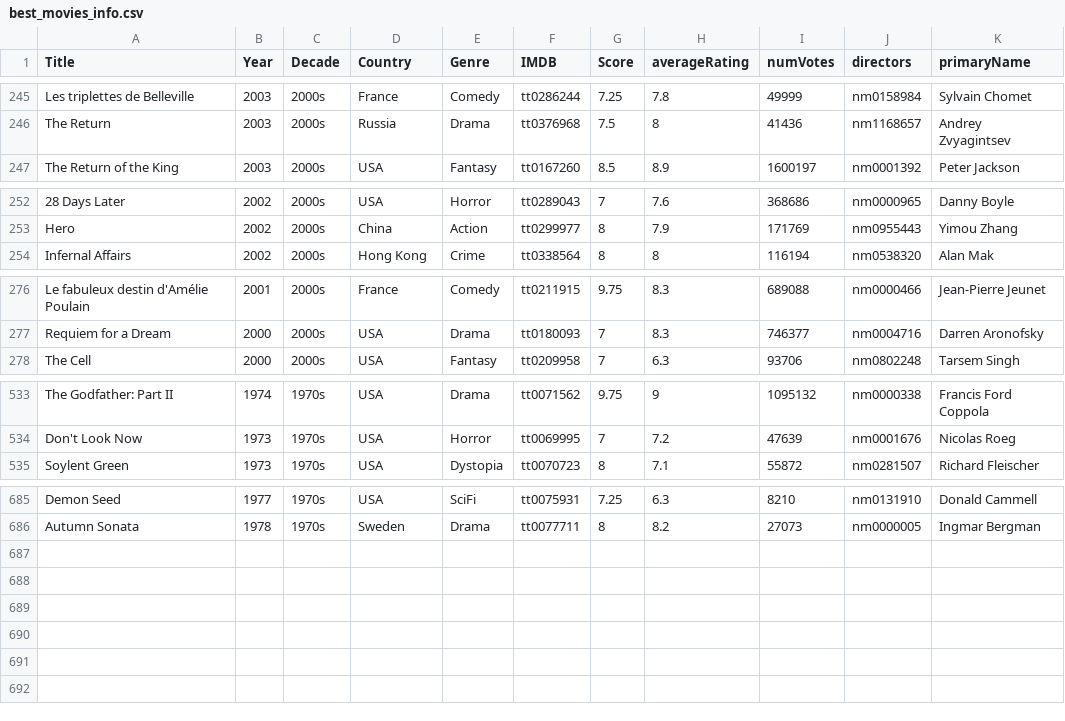
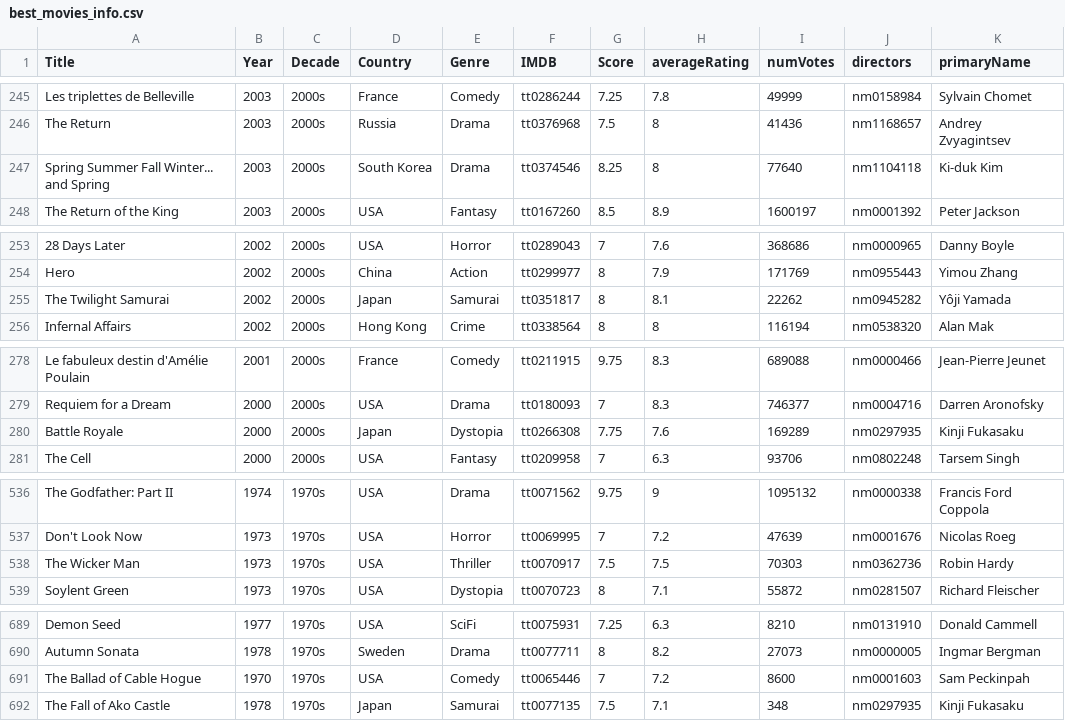
Before and after one commit to jpneto/movies, a CSV file: movies/best_movies_info.csv, drawn as a sheet; only a part is shown, gaps mark what is left out; the diff names each change by its address in the sheet, - before the commit and + after, or states it on an @@ line.

Commit message:
more movies

```diff
--- a/movies/best_movies_info.csv
+++ b/movies/best_movies_info.csv
+row 247: Spring Summer Fall Winter... and Spring | 2003 | 2000s | South Korea | Drama | tt0374546 | 8.25 | 8 | 77640 | nm1104118 | Ki-duk Kim
+row 255: The Twilight Samurai | 2002 | 2000s | Japan | Samurai | tt0351817 | 8 | 8.1 | 22262 | nm0945282 | Yôji Yamada
+row 280: Battle Royale | 2000 | 2000s | Japan | Dystopia | tt0266308 | 7.75 | 7.6 | 169289 | nm0297935 | Kinji Fukasaku
+row 538: The Wicker Man | 1973 | 1970s | USA | Thriller | tt0070917 | 7.5 | 7.5 | 70303 | nm0362736 | Robin Hardy
+row 691: The Ballad of Cable Hogue | 1970 | 1970s | USA | Comedy | tt0065446 | 7 | 7.2 | 8600 | nm0001603 | Sam Peckinpah
+row 692: The Fall of Ako Castle | 1978 | 1970s | Japan | Samurai | tt0077135 | 7.5 | 7.1 | 348 | nm0297935 | Kinji Fukasaku
```
Also changed, not shown: 1 other file.
